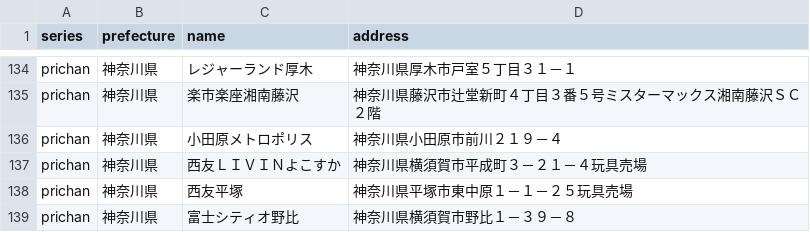
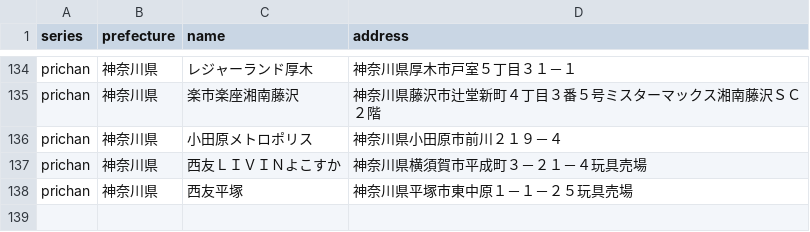
Before and after one commit to prickathon/prismdb, a CSV file: _data/shop/prichan_kanagawa.csv, drawn as a sheet; only a part is shown, gaps mark what is left out.

```diff
--- a/_data/shop/prichan_kanagawa.csv
+++ b/_data/shop/prichan_kanagawa.csv
@@ -138,2 +138 @@ prichan,神奈川県,西友ＬＩＶＩＮよこすか,神奈川県横須賀市
 prichan,神奈川県,西友平塚,神奈川県平塚市東中原１－１－２５玩具売場
-prichan,神奈川県,富士シティオ野比,神奈川県横須賀市野比１－３９－８
```
Also changed, not shown: _data/shop/prichan_osaka.csv, _data/shop/prichan_shiga.csv, 1 other file.
